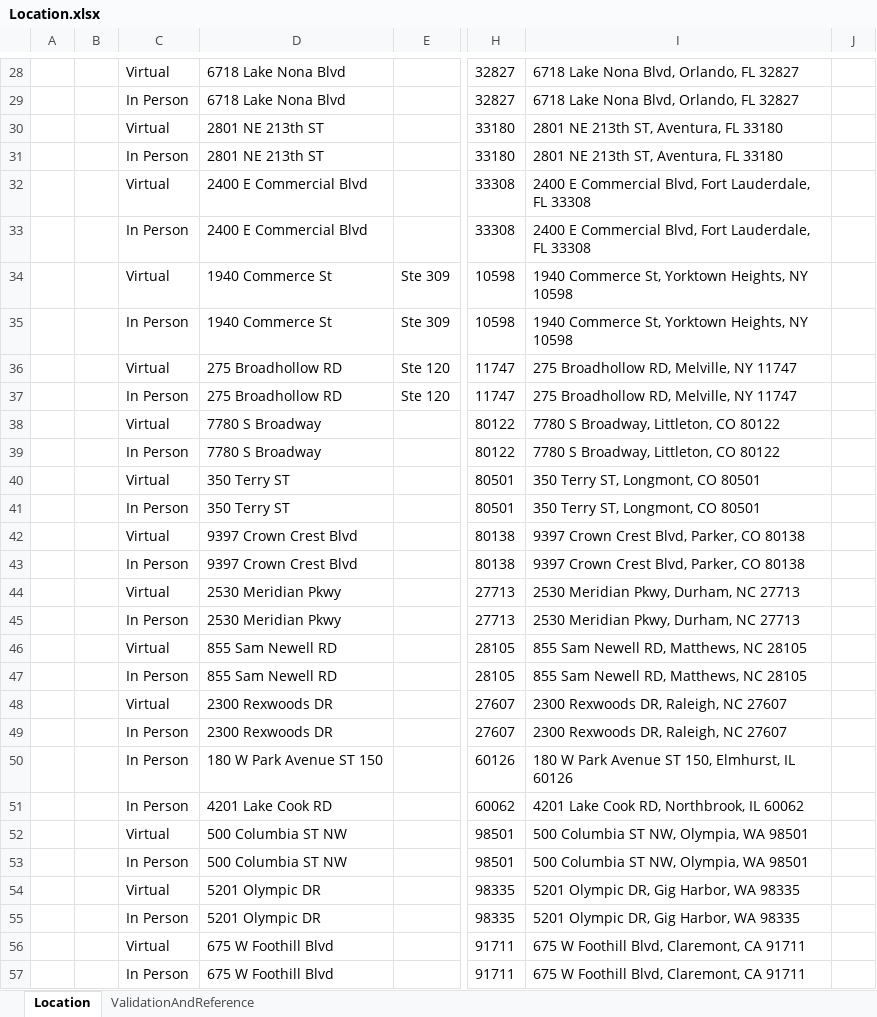
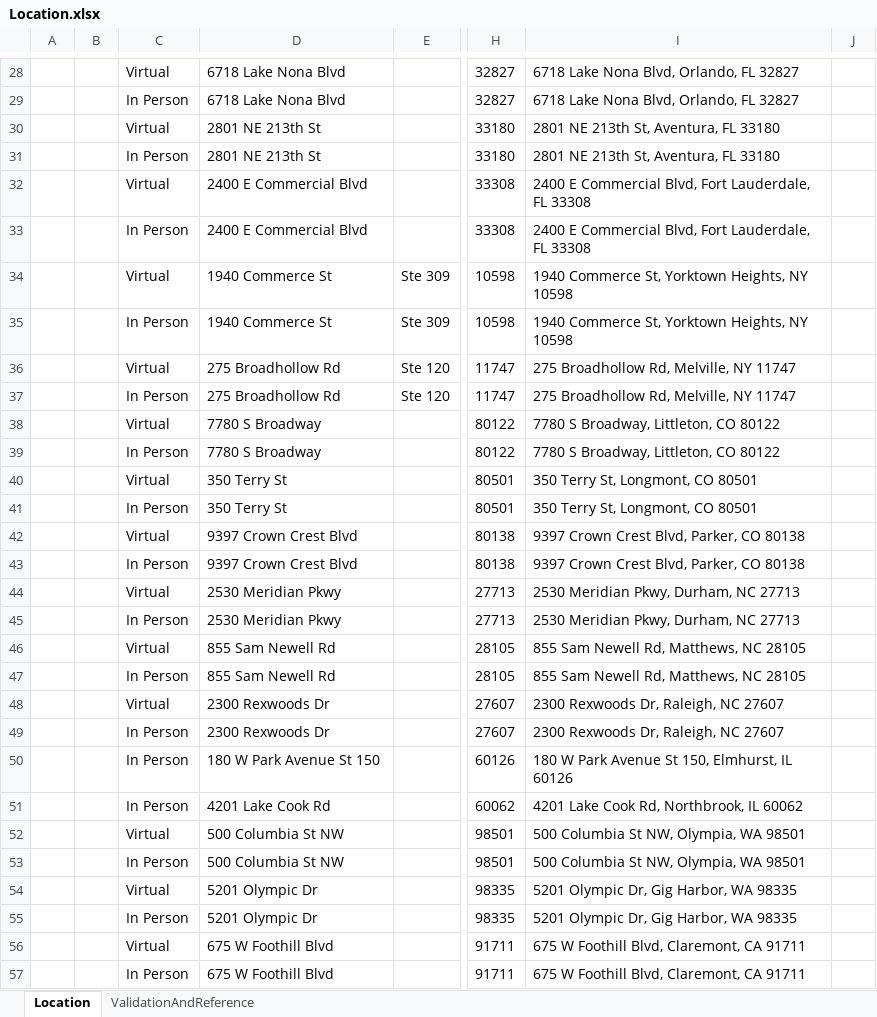
Before and after one commit to dhruv-bhattacharjee-zocdoc/Scope-Conversion_Lifestance, an Excel workbook: Excel Files/Location.xlsx, sheet Location, drawn as a sheet; only a part is shown, gaps mark what is left out; values as stored, in another font and other column widths than the file's, no borders; the diff covers the shown part only; the diff names each change by its address in the sheet, - before the commit and + after, or states it on an @@ line.

```diff
--- a/Excel Files/Location.xlsx (sheet Location)
+++ b/Excel Files/Location.xlsx (sheet Location)
-D30:D31: 2801 NE 213th ST
+D30:D31: 2801 NE 213th St
-I30:I31: 2801 NE 213th ST, Aventura, FL 33180
+I30:I31: 2801 NE 213th St, Aventura, FL 33180
-D36:D37: 275 Broadhollow RD
+D36:D37: 275 Broadhollow Rd
-I36:I37: 275 Broadhollow RD, Melville, NY 11747
+I36:I37: 275 Broadhollow Rd, Melville, NY 11747
-D40:D41: 350 Terry ST
+D40:D41: 350 Terry St
-I40:I41: 350 Terry ST, Longmont, CO 80501
+I40:I41: 350 Terry St, Longmont, CO 80501
-D46:D47: 855 Sam Newell RD
+D46:D47: 855 Sam Newell Rd
-I46:I47: 855 Sam Newell RD, Matthews, NC 28105
+I46:I47: 855 Sam Newell Rd, Matthews, NC 28105
-D48:D49: 2300 Rexwoods DR
+D48:D49: 2300 Rexwoods Dr
-I48:I49: 2300 Rexwoods DR, Raleigh, NC 27607
+I48:I49: 2300 Rexwoods Dr, Raleigh, NC 27607
-D50: 180 W Park Avenue ST 150
+D50: 180 W Park Avenue St 150
-I50: 180 W Park Avenue ST 150, Elmhurst, IL 60126
+I50: 180 W Park Avenue St 150, Elmhurst, IL 60126
-D51: 4201 Lake Cook RD
+D51: 4201 Lake Cook Rd
-I51: 4201 Lake Cook RD, Northbrook, IL 60062
+I51: 4201 Lake Cook Rd, Northbrook, IL 60062
-D52:D53: 500 Columbia ST NW
+D52:D53: 500 Columbia St NW
-I52:I53: 500 Columbia ST NW, Olympia, WA 98501
+I52:I53: 500 Columbia St NW, Olympia, WA 98501
-D54:D55: 5201 Olympic DR
+D54:D55: 5201 Olympic Dr
-I54:I55: 5201 Olympic DR, Gig Harbor, WA 98335
+I54:I55: 5201 Olympic Dr, Gig Harbor, WA 98335
```
Also changed, not shown: 68 edited cells elsewhere in this sheet, Excel Files/Output.xlsx, 2 other files.
